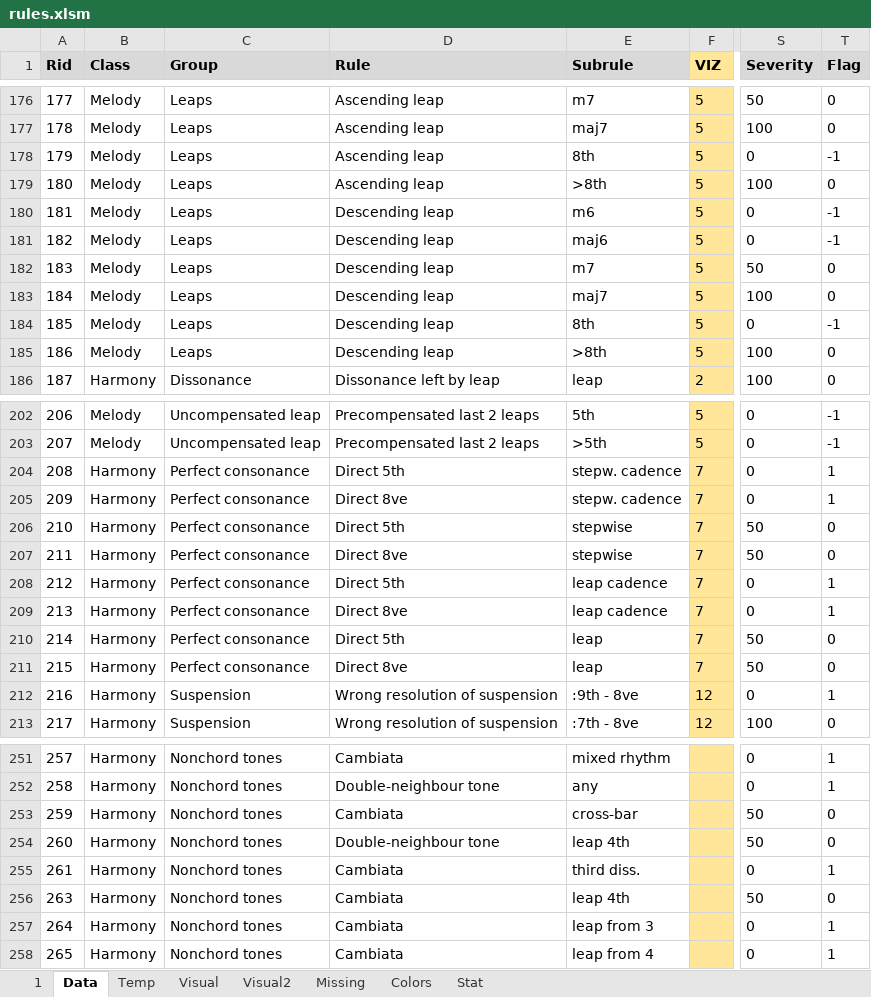
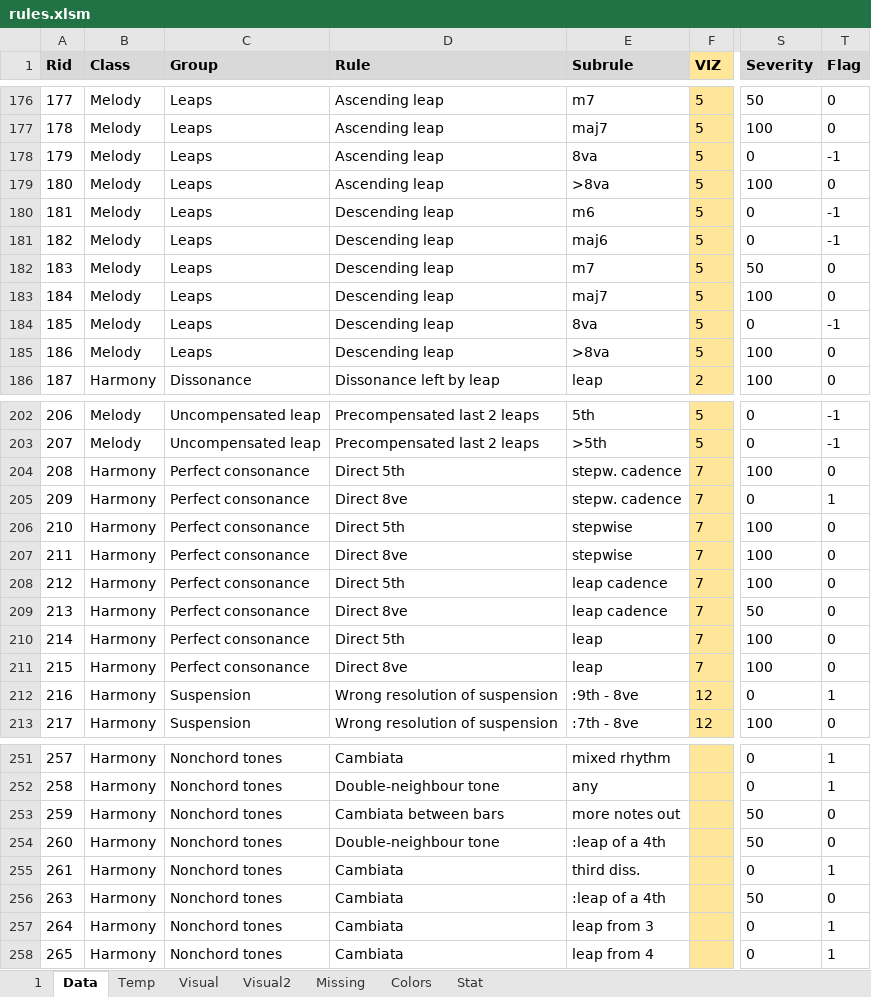
Before and after one commit to Dpst94/MGen, an Excel workbook: MGen/configs/rules/rules.xlsm, sheet Data, drawn as a sheet; only a part is shown, gaps mark what is left out; values as stored, in another font and other column widths than the file's, no borders; charts and pictures not drawn; the diff covers the shown part only; the diff names each change by its address in the sheet, - before the commit and + after, or states it on an @@ line.

```diff
--- a/MGen/configs/rules/rules.xlsm (sheet Data)
+++ b/MGen/configs/rules/rules.xlsm (sheet Data)
-E178 (Subrule): 8th
+E178 (Subrule): 8va
-E179 (Subrule): >8th
+E179 (Subrule): >8va
-E184 (Subrule): 8th
+E184 (Subrule): 8va
-E185 (Subrule): >8th
+E185 (Subrule): >8va
-S204 (Severity): 0
+S204 (Severity): 100
-T204 (Flag): 1
+T204 (Flag): 0
-S206:S207 (Severity): 50
+S206:S207 (Severity): 100
-S208 (Severity): 0
+S208 (Severity): 100
-T208:T209 (Flag): 1
+T208:T209 (Flag): 0
-S209 (Severity): 0
+S209 (Severity): 50
-S210:S211 (Severity): 50
+S210:S211 (Severity): 100
-D253 (Rule): Cambiata
+D253 (Rule): Cambiata between bars
-E253 (Subrule): cross-bar
+E253 (Subrule): more notes out
-E254 (Subrule): leap 4th
+E254 (Subrule): :leap of a 4th
-E256 (Subrule): leap 4th
+E256 (Subrule): :leap of a 4th
```
Also changed, not shown: 26 edited cells elsewhere in this sheet, sheet 1, charts or pictures, 5 other files.
